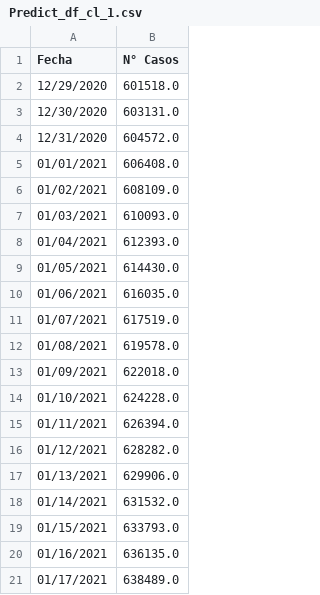
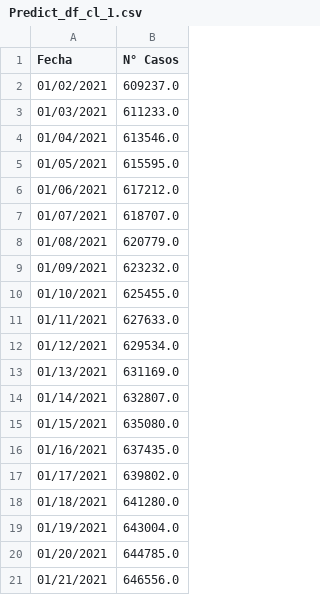
Before and after one commit to rodrigorm93/Datos-Chile, a CSV file: Predicciones/Predict_df_cl_1.csv, drawn as a sheet.

Commit message:
act

```diff
--- a/Predicciones/Predict_df_cl_1.csv
+++ b/Predicciones/Predict_df_cl_1.csv
@@ -1,21 +1,21 @@
 Fecha,N° Casos
-12/29/2020,601518.0
-12/30/2020,603131.0
-12/31/2020,604572.0
-01/01/2021,606408.0
-01/02/2021,608109.0
-01/03/2021,610093.0
-01/04/2021,612393.0
-01/05/2021,614430.0
-01/06/2021,616035.0
-01/07/2021,617519.0
-01/08/2021,619578.0
-01/09/2021,622018.0
-01/10/2021,624228.0
-01/11/2021,626394.0
-01/12/2021,628282.0
-01/13/2021,629906.0
-01/14/2021,631532.0
-01/15/2021,633793.0
-01/16/2021,636135.0
-01/17/2021,638489.0
+01/02/2021,609237.0
+01/03/2021,611233.0
+01/04/2021,613546.0
+01/05/2021,615595.0
+01/06/2021,617212.0
+01/07/2021,618707.0
+01/08/2021,620779.0
+01/09/2021,623232.0
+01/10/2021,625455.0
+01/11/2021,627633.0
+01/12/2021,629534.0
+01/13/2021,631169.0
+01/14/2021,632807.0
+01/15/2021,635080.0
+01/16/2021,637435.0
+01/17/2021,639802.0
+01/18/2021,641280.0
+01/19/2021,643004.0
+01/20/2021,644785.0
+01/21/2021,646556.0
```
